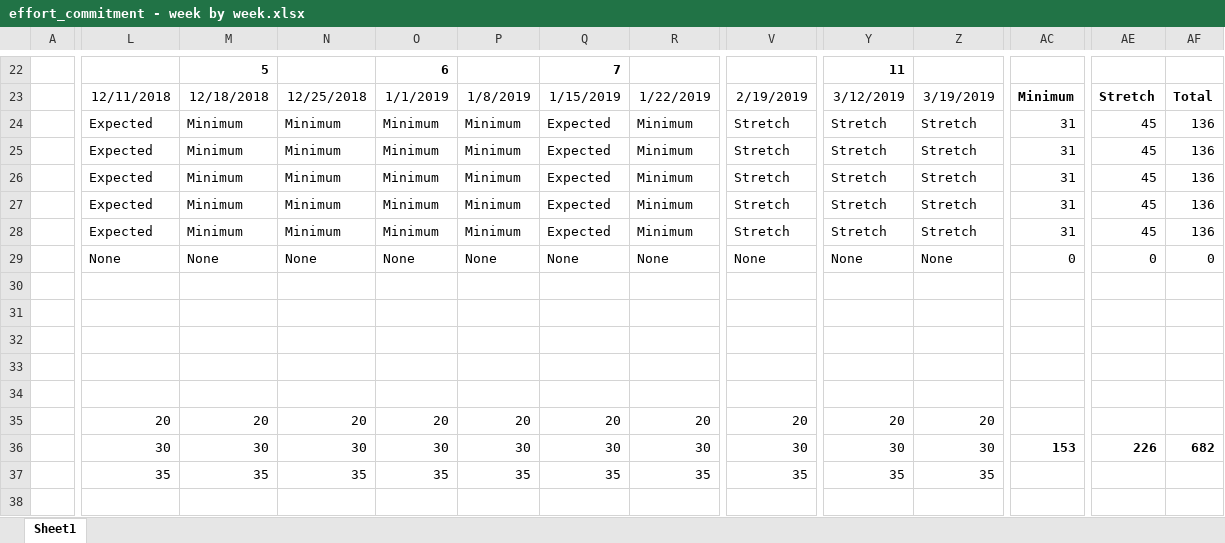
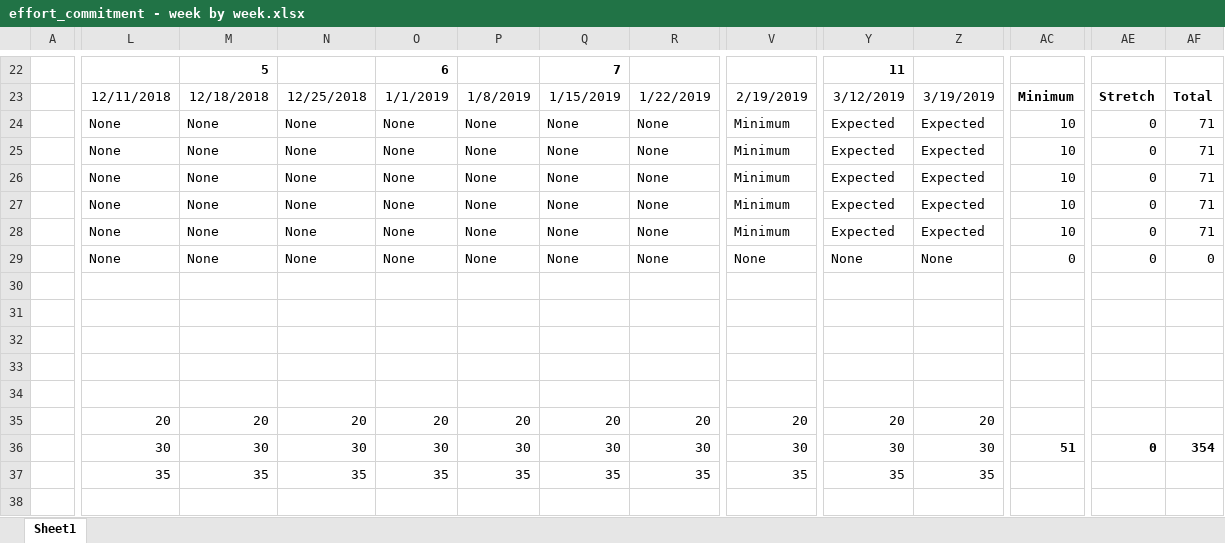
Before and after one commit to PhishingEmails/LiveProjectsTemplate, an Excel workbook: documentation/budget/effort_commitment - week by week.xlsx, sheet Sheet1, drawn as a sheet; only a part is shown, gaps mark what is left out; values as stored, in another font and other column widths than the file's, no borders; conditional formats not drawn; the diff names each change by its address in the sheet, - before the commit and + after, or states it on an @@ line.

```diff
--- a/documentation/budget/effort_commitment - week by week.xlsx (sheet Sheet1)
+++ b/documentation/budget/effort_commitment - week by week.xlsx (sheet Sheet1)
-L24:L28: Expected
+L24:L28: None
-M24:M28: Minimum
+M24:M28: None
-N24:N28: Minimum
+N24:N28: None
-O24:O28: Minimum
+O24:O28: None
-P24:P28: Minimum
+P24:P28: None
-Q24:Q28: Expected
+Q24:Q28: None
-R24:R28: Minimum
+R24:R28: None
-V24:V28: Stretch
+V24:V28: Minimum
-Y24:Y28: Stretch
+Y24:Y28: Expected
-Z24:Z28: Stretch
+Z24:Z28: Expected
-AC24:AC28: 31
+AC24:AC28: 10
-AE24:AE28: 45
+AE24:AE28: 0
-AF24:AF28: 136
+AF24:AF28: 71
-AC36: 153
+AC36: 51
-AE36: 226
+AE36: 0
-AF36: 682
+AF36: 354
```
Also changed, not shown: documentation/budget/effort_commitment - full times.xlsx.
